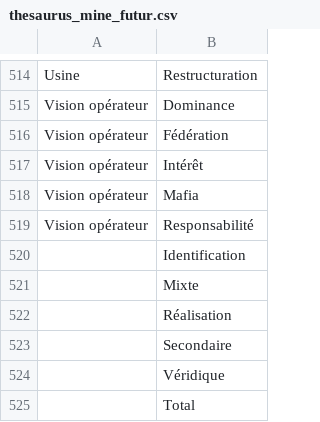
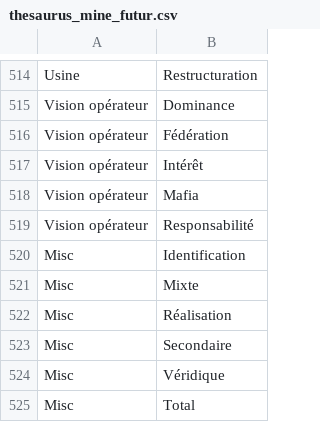
Before and after one commit to romulusFR/cnrt_cartes_cog, a CSV file: input/thesaurus_mine_futur.csv, drawn as a sheet; only a part is shown, gaps mark what is left out.

Commit message:
correction concept vide

```diff
--- a/input/thesaurus_mine_futur.csv
+++ b/input/thesaurus_mine_futur.csv
@@ -519,7 +519,7 @@ Vision opérateur;Mafia
 Vision opérateur;Responsabilité
-;Identification
-;Mixte
-;Réalisation
-;Secondaire
-;Véridique
-;Total
+Misc;Identification
+Misc;Mixte
+Misc;Réalisation
+Misc;Secondaire
+Misc;Véridique
+Misc;Total
```
